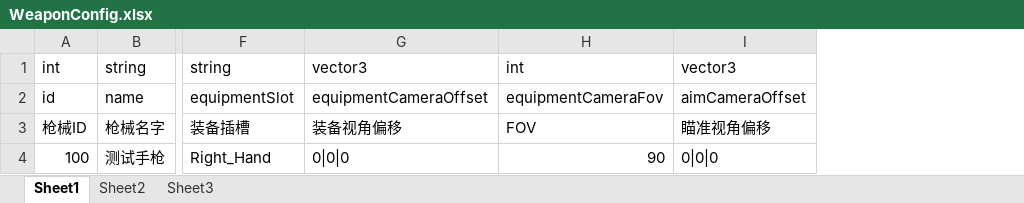
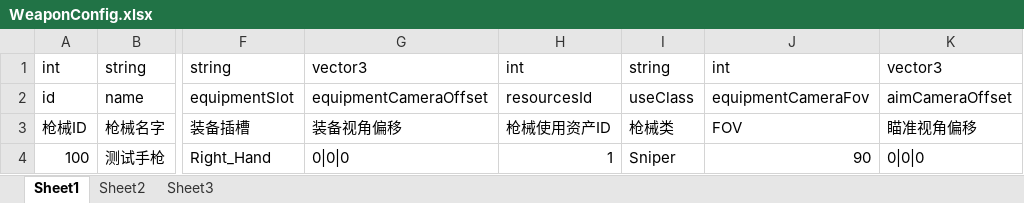
Before and after one commit to AlphaDoug/ShootGame, an Excel workbook: Excel/WeaponConfig.xlsx, sheet Sheet1, drawn as a sheet; only a part is shown, gaps mark what is left out; values as stored, in another font and other column widths than the file's, no borders; the diff names each change by its address in the sheet, - before the commit and + after, or states it on an @@ line.

```diff
--- a/Excel/WeaponConfig.xlsx (sheet Sheet1)
+++ b/Excel/WeaponConfig.xlsx (sheet Sheet1)
+column H, rows 1-4: int | resourcesId | 枪械使用资产ID | 1
+column I, rows 1-4: string | useClass | 枪械类 | Sniper
```
Also changed, not shown: 7 other files.
